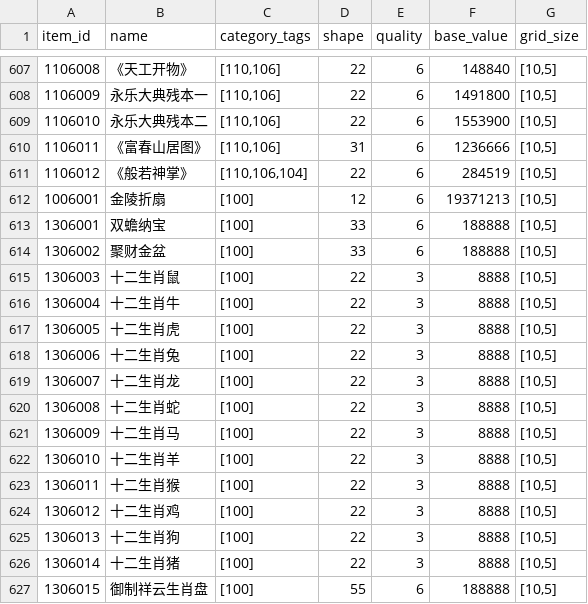
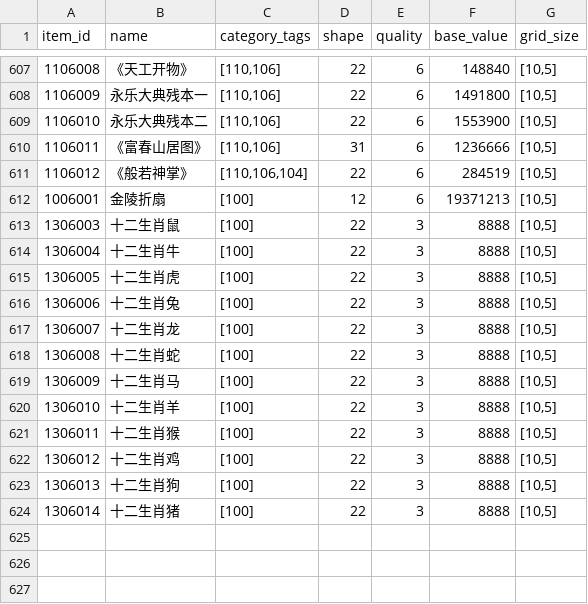
Before and after one commit to nql1314/bidking-booooot, a CSV file: data/item_prices.csv, drawn as a sheet; only a part is shown, gaps mark what is left out; the diff names each change by its address in the sheet, - before the commit and + after, or states it on an @@ line.

```diff
--- a/data/item_prices.csv
+++ b/data/item_prices.csv
-row 613: 1306001 | 双蟾纳宝 | [100] | 33 | 6 | 188888 | [10,5]
-row 614: 1306002 | 聚财金盆 | [100] | 33 | 6 | 188888 | [10,5]
-row 627: 1306015 | 御制祥云生肖盘 | [100] | 55 | 6 | 188888 | [10,5]
```
Also changed, not shown: 9 other files.
